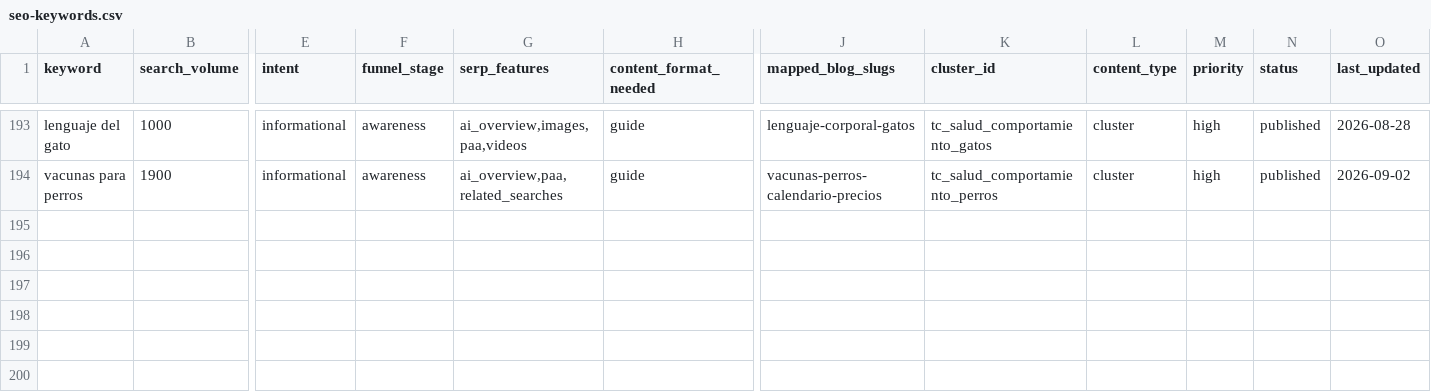
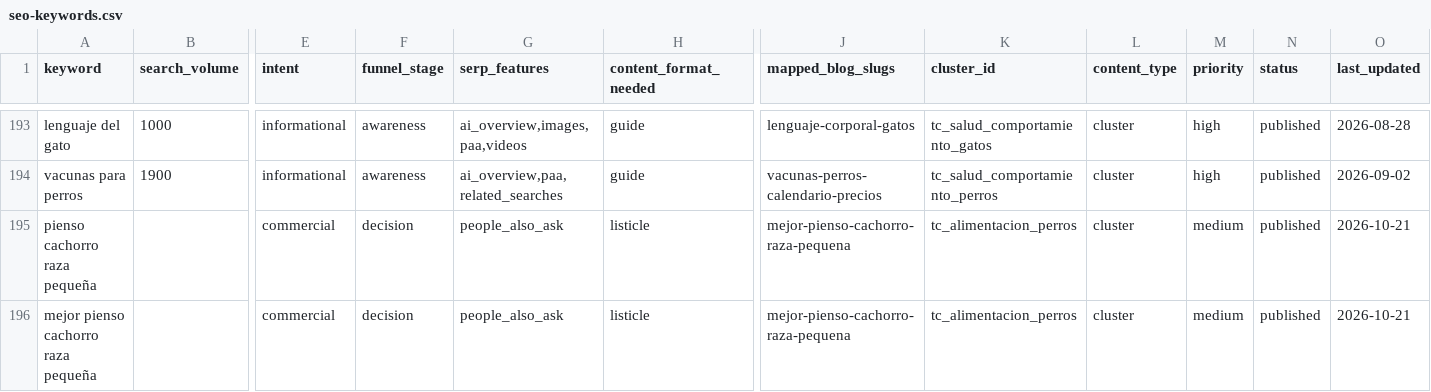
Before and after one commit to Darumo92/patasyhogar, a CSV file: .seo-engine/data/seo-keywords.csv, drawn as a sheet; only a part is shown, gaps mark what is left out; rows hold the shown columns only; the diff names each change by its address in the sheet, - before the commit and + after, or states it on an @@ line.

Commit message:
feat(content): add small-breed puppy food comparison

```diff
--- a/.seo-engine/data/seo-keywords.csv
+++ b/.seo-engine/data/seo-keywords.csv
+row 195: pienso cachorro raza pequeña |  | commercial | decision | people_also_ask | listicle | mejor-pienso-cachorro-raza-pequena | tc_alimentacion_perros | cluster | medium | published | 2026-10-21
+row 196: mejor pienso cachorro raza pequeña |  | commercial | decision | people_also_ask | listicle | mejor-pienso-cachorro-raza-pequena | tc_alimentacion_perros | cluster | medium | published | 2026-10-21
```
Also changed, not shown: 8 other files.
